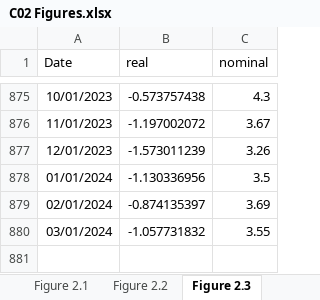
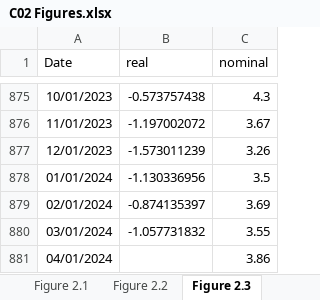
Before and after one commit to trevortombe/RealTimeGraphs, an Excel workbook: Data/C02 Figures.xlsx, sheet Figure 2.3, drawn as a sheet; only a part is shown, gaps mark what is left out; values as stored, in another font and other column widths than the file's, no borders; charts and pictures not drawn; the diff names each change by its address in the sheet, - before the commit and + after, or states it on an @@ line.

Commit message:
Update All Figures

```diff
--- a/Data/C02 Figures.xlsx (sheet Figure 2.3)
+++ b/Data/C02 Figures.xlsx (sheet Figure 2.3)
+row 881: 04/01/2024 |  | 3.86
```
Also changed, not shown: charts or pictures, Data/C07 Figures.xlsx, 2 other files.
